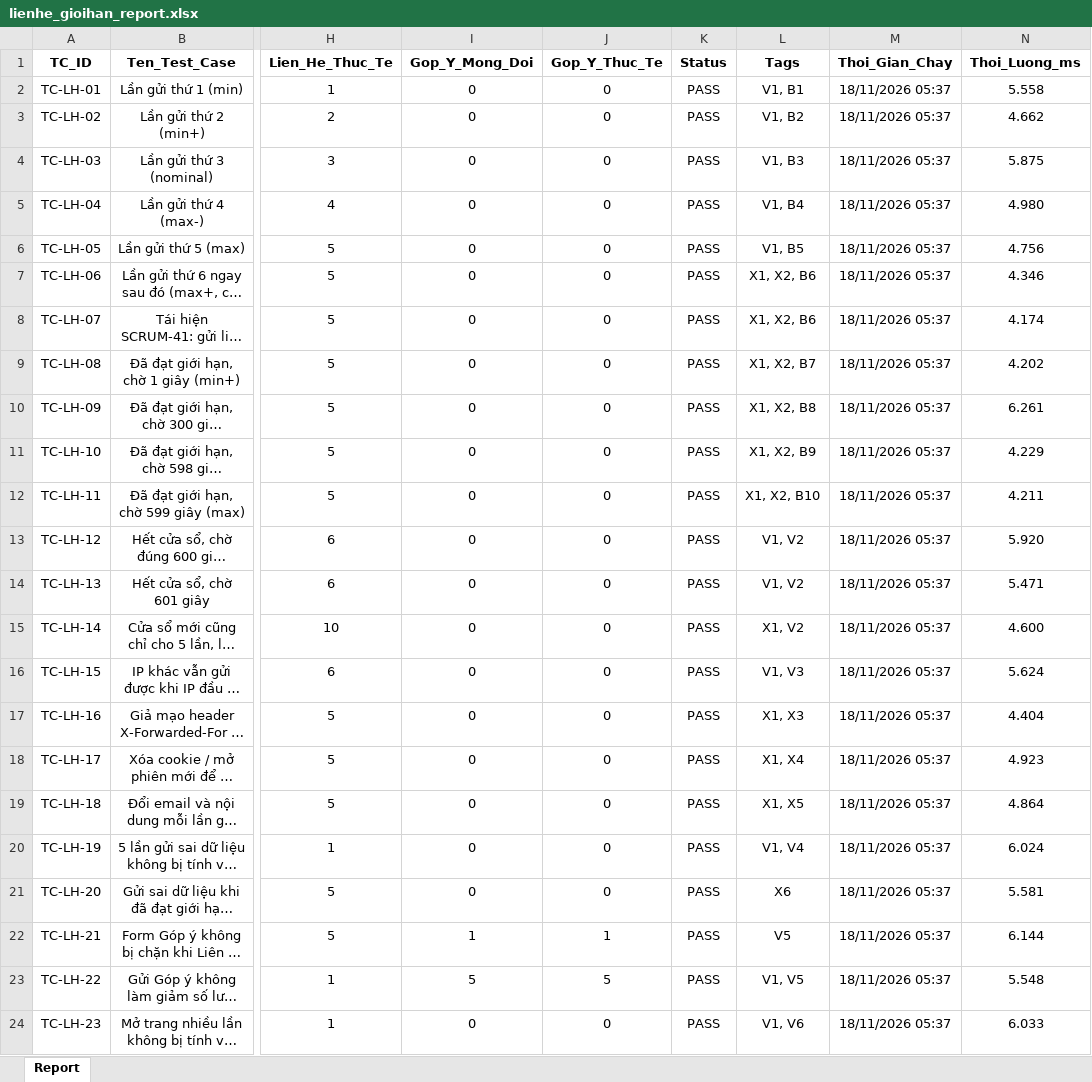
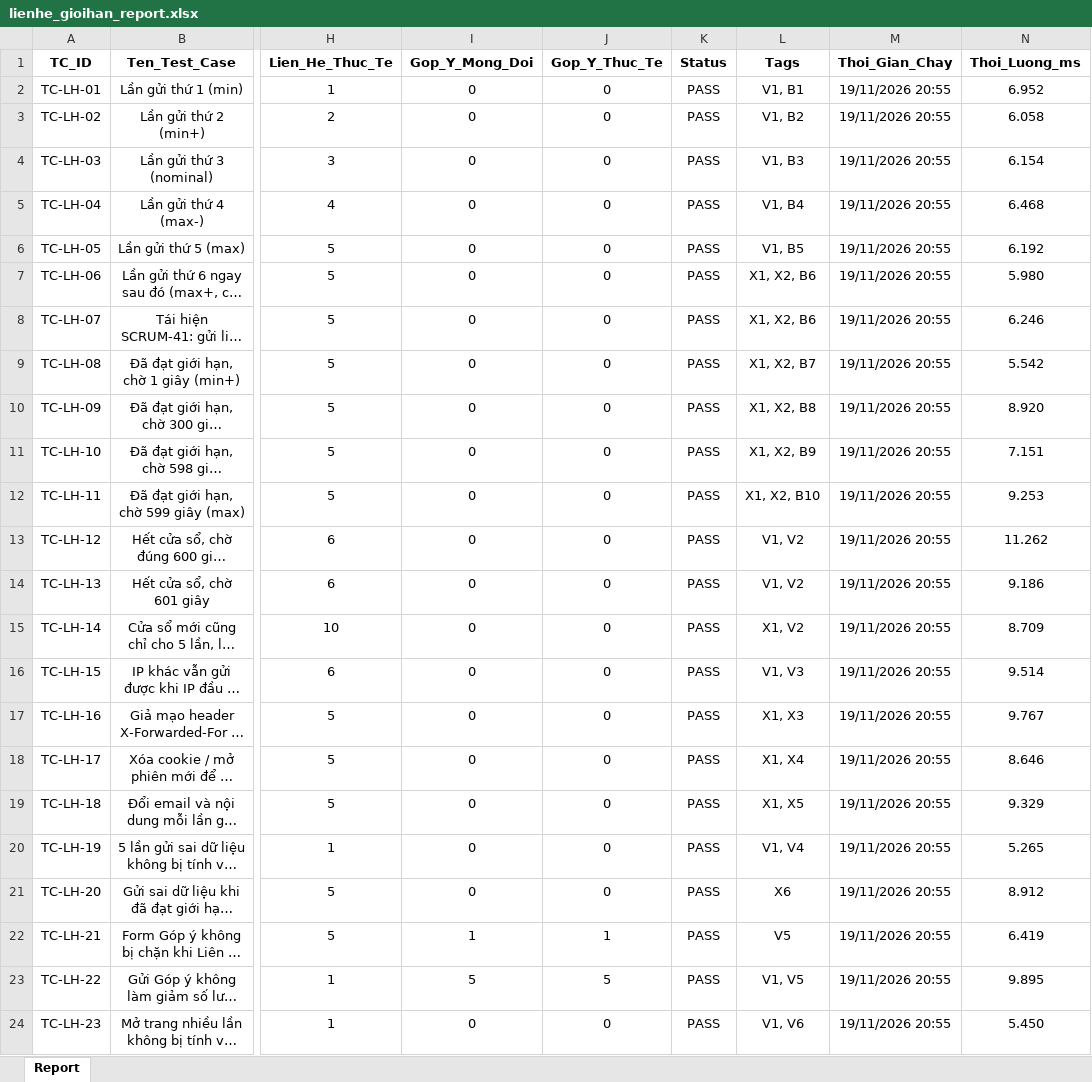
Before and after one commit to Huy09zhh/Kiem-chung-phan-mem, an Excel workbook: docs/lienhe_gioihan_report.xlsx, sheet Report, drawn as a sheet; only a part is shown, gaps mark what is left out; long unchanged cells end in …; values as stored, in another font and other column widths than the file's, no borders; the diff names each change by its address in the sheet, - before the commit and + after, or states it on an @@ line.

```diff
--- a/docs/lienhe_gioihan_report.xlsx (sheet Report)
+++ b/docs/lienhe_gioihan_report.xlsx (sheet Report)
-M2:M24 (Thoi_Gian_Chay): 18/11/2026 05:37
+M2:M24 (Thoi_Gian_Chay): 19/11/2026 20:55
-N2 (Thoi_Luong_ms): 5.558
+N2 (Thoi_Luong_ms): 6.952
-N3 (Thoi_Luong_ms): 4.662
+N3 (Thoi_Luong_ms): 6.058
-N4 (Thoi_Luong_ms): 5.875
+N4 (Thoi_Luong_ms): 6.154
-N5 (Thoi_Luong_ms): 4.980
+N5 (Thoi_Luong_ms): 6.468
-N6 (Thoi_Luong_ms): 4.756
+N6 (Thoi_Luong_ms): 6.192
-N7 (Thoi_Luong_ms): 4.346
+N7 (Thoi_Luong_ms): 5.980
-N8 (Thoi_Luong_ms): 4.174
+N8 (Thoi_Luong_ms): 6.246
-N9 (Thoi_Luong_ms): 4.202
+N9 (Thoi_Luong_ms): 5.542
-N10 (Thoi_Luong_ms): 6.261
+N10 (Thoi_Luong_ms): 8.920
-N11 (Thoi_Luong_ms): 4.229
+N11 (Thoi_Luong_ms): 7.151
-N12 (Thoi_Luong_ms): 4.211
+N12 (Thoi_Luong_ms): 9.253
-N13 (Thoi_Luong_ms): 5.920
+N13 (Thoi_Luong_ms): 11.262
-N14 (Thoi_Luong_ms): 5.471
+N14 (Thoi_Luong_ms): 9.186
-N15 (Thoi_Luong_ms): 4.600
+N15 (Thoi_Luong_ms): 8.709
-N16 (Thoi_Luong_ms): 5.624
+N16 (Thoi_Luong_ms): 9.514
-N17 (Thoi_Luong_ms): 4.404
+N17 (Thoi_Luong_ms): 9.767
-N18 (Thoi_Luong_ms): 4.923
+N18 (Thoi_Luong_ms): 8.646
-N19 (Thoi_Luong_ms): 4.864
+N19 (Thoi_Luong_ms): 9.329
-N20 (Thoi_Luong_ms): 6.024
+N20 (Thoi_Luong_ms): 5.265
-N21 (Thoi_Luong_ms): 5.581
+N21 (Thoi_Luong_ms): 8.912
-N22 (Thoi_Luong_ms): 6.144
+N22 (Thoi_Luong_ms): 6.419
-N23 (Thoi_Luong_ms): 5.548
+N23 (Thoi_Luong_ms): 9.895
-N24 (Thoi_Luong_ms): 6.033
+N24 (Thoi_Luong_ms): 5.450
```
Also changed, not shown: docs/email_dangky_report.xlsx.
